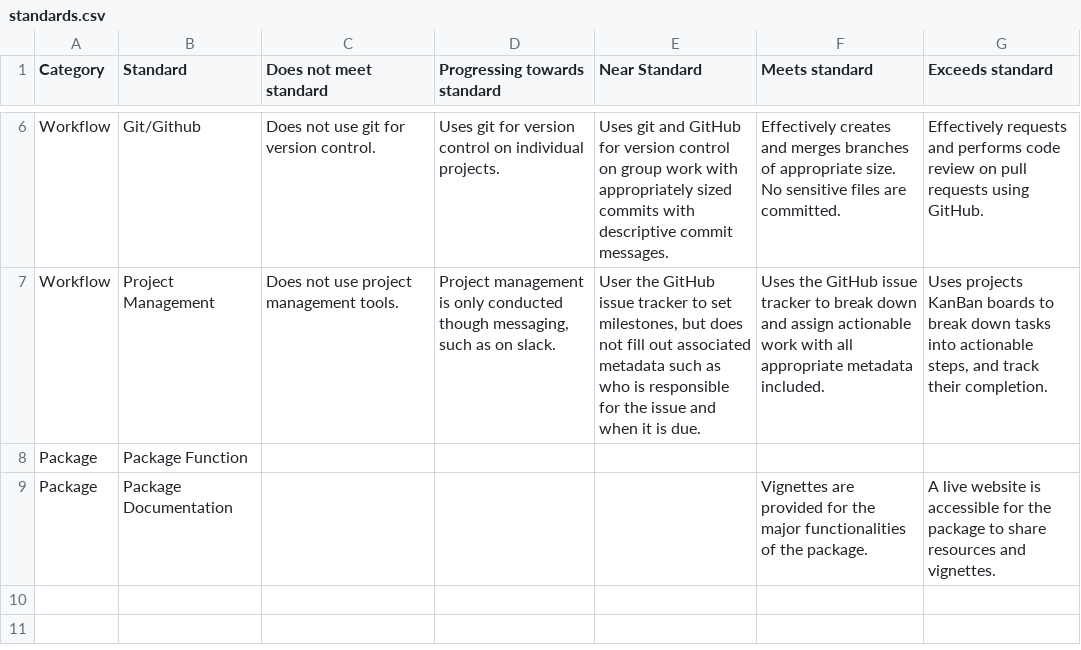
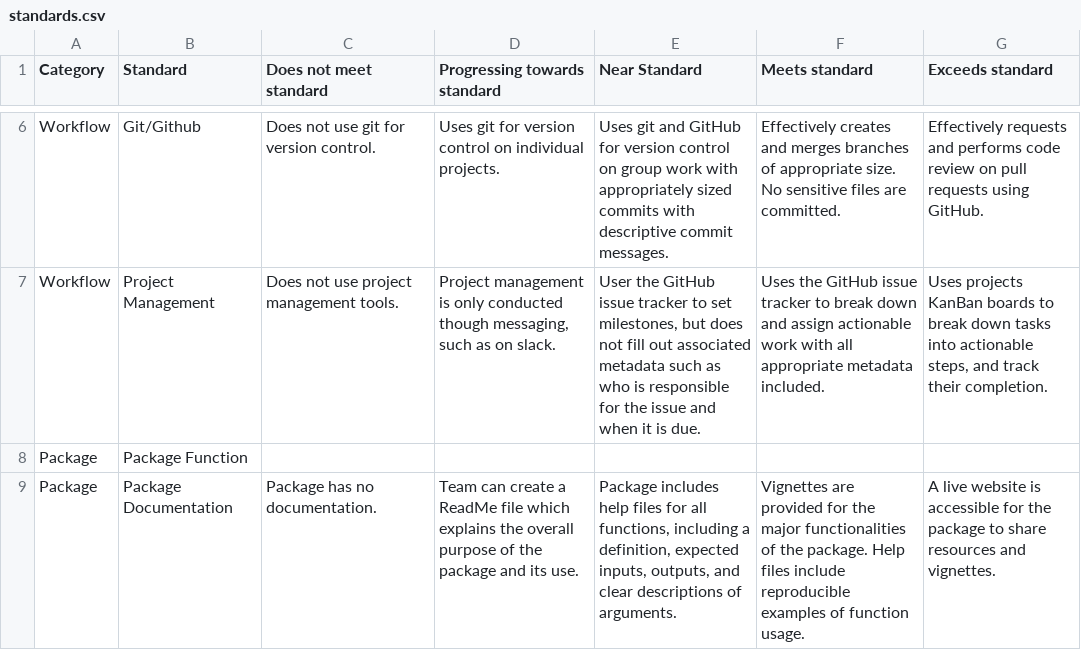
Before and after one commit to Adv-R-Programming/Adv-R-Reader, a CSV file: content/syllabus/standards.csv, drawn as a sheet; only a part is shown, gaps mark what is left out.

Commit message:
package documentation standard

```diff
--- a/content/syllabus/standards.csv
+++ b/content/syllabus/standards.csv
@@ -8,2 +8,2 @@ Workflow,Project Management,Does not use project management tools.,"Project mana
 Package,Package Function,,,,,
-Package,Package Documentation,,,,Vignettes are provided for the major functionalities of the package.,A live website is accessible for the package to share resources and vignettes.
+Package,Package Documentation,Package has no documentation.,Team can create a ReadMe file which explains the overall purpose of the package and its use.,"Package includes help files for all functions, including a definition, expected inputs, outputs, and clear descriptions of arguments.",Vignettes are provided for the major functionalities of the package. Help files include reproducible examples of function usage.,A live website is accessible for the package to share resources and vignettes.
```
